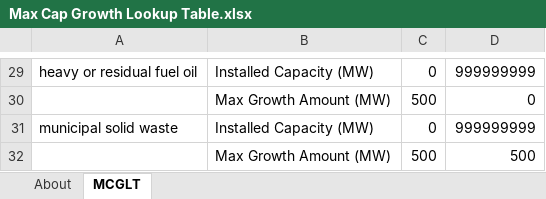
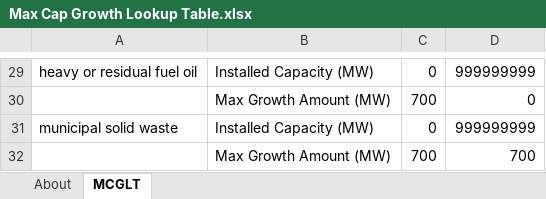
Before and after one commit to EnergyInnovation/eps-virginia, an Excel workbook: InputData/elec/MCGLT/Max Cap Growth Lookup Table.xlsx, sheet MCGLT, drawn as a sheet; only a part is shown, gaps mark what is left out; values as stored, in another font and other column widths than the file's, no borders; removed rows and columns are numbered as before the commit, all else as after; the diff covers the shown part only; the diff names each change by its address in the sheet, - before the commit and + after, or states it on an @@ line.

Commit message:
Increase MCGLT to hit 1.5 target

```diff
--- a/InputData/elec/MCGLT/Max Cap Growth Lookup Table.xlsx (sheet MCGLT)
+++ b/InputData/elec/MCGLT/Max Cap Growth Lookup Table.xlsx (sheet MCGLT)
-C30: 500
+C30: 700
-row 32:  | Max Growth Amount (MW) | 500 | 500
+row 32:  | Max Growth Amount (MW) | 700 | 700
```
Also changed, not shown: 13 added rows, 13 removed rows and 1 edited cell elsewhere in this sheet, 1 other file.
